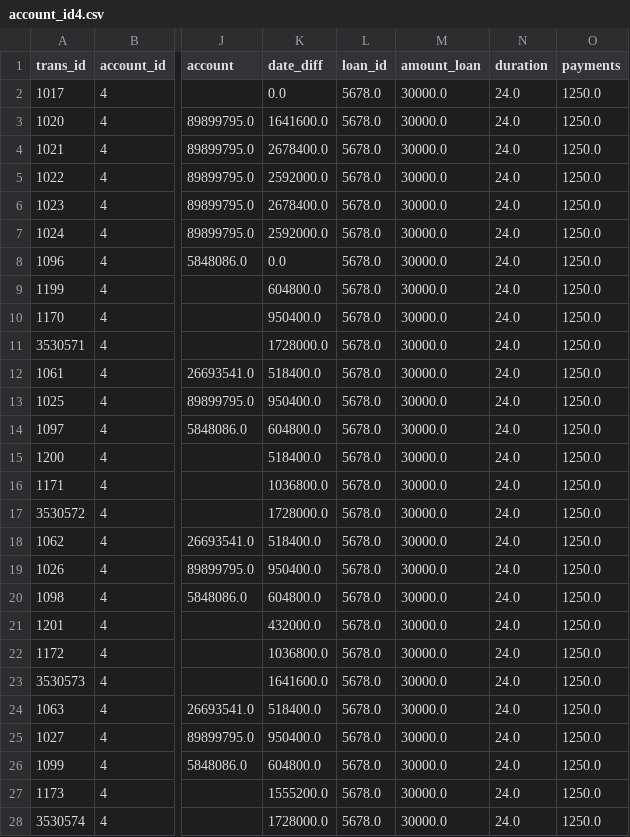
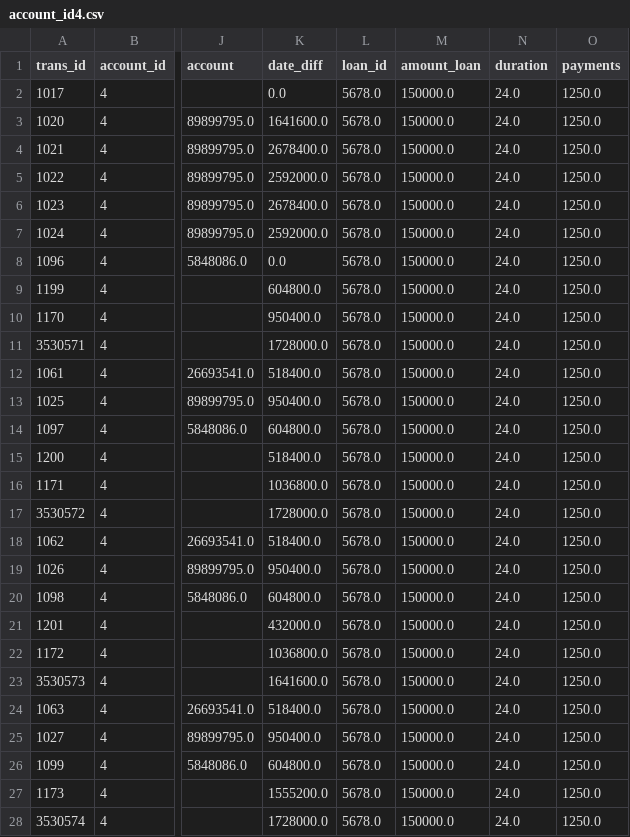
Before and after one commit to ssamfi07/shouldWeLoan, a CSV file: csv_exports/account_id4.csv, drawn as a sheet; only a part is shown, gaps mark what is left out; the diff covers the shown part only; the diff names each change by its address in the sheet, - before the commit and + after, or states it on an @@ line.

```diff
--- a/csv_exports/account_id4.csv
+++ b/csv_exports/account_id4.csv
-M2:M28 (amount_loan): 30000.0
+M2:M28 (amount_loan): 150000.0
```
Also changed, not shown: 12 edited cells elsewhere in this file, csv_exports/account_id1.csv, csv_exports/account_id6.csv, 8 other files.
